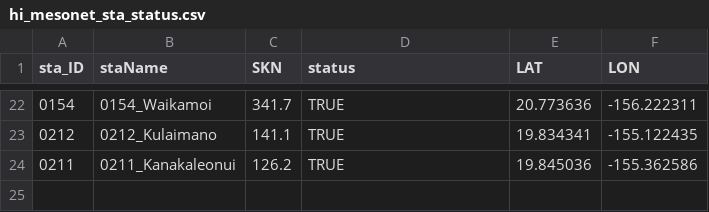
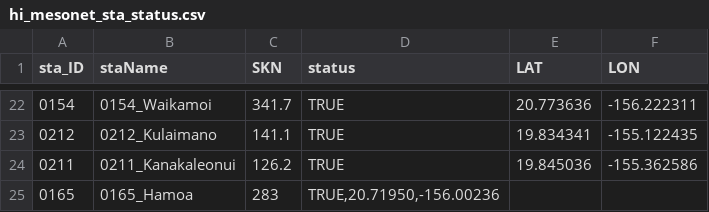
Before and after one commit to ikewai/hawaii_wx_station_mgmt_container, a CSV file: hi_mesonet_sta_status.csv, drawn as a sheet; only a part is shown, gaps mark what is left out.

Commit message:
add new station
added 0165_Hamoa and assigned new SKN

```diff
--- a/hi_mesonet_sta_status.csv
+++ b/hi_mesonet_sta_status.csv
@@ -24 +24,3 @@
 "0211","0211_Kanakaleonui",126.2,TRUE,19.845036,-155.362586
+"0165","0165_Hamoa",283,"TRUE,20.71950,-156.00236
+
```
